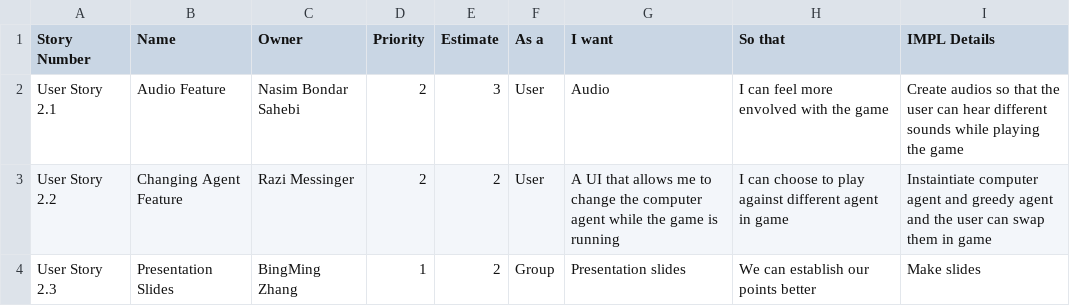
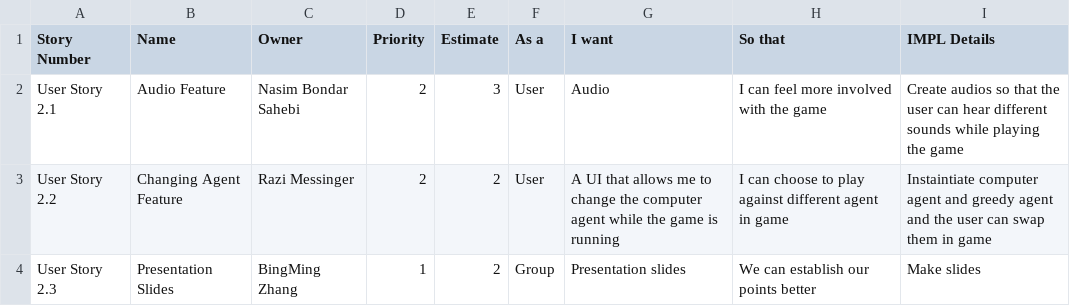
Before and after one commit to sogolsahebi/Threemusketeers-JavaAdventure, a CSV file: doc/s2/sprint2backlog.csv, drawn as a sheet.

Commit message:
Update sprint2backlog.csv

```diff
--- a/doc/s2/sprint2backlog.csv
+++ b/doc/s2/sprint2backlog.csv
@@ -1,3 +1,3 @@
 Story Number, Name, Owner, Priority, Estimate, As a, I want, So that, IMPL Details
-User Story 2.1, Audio Feature, Nasim Bondar Sahebi, 2, 3, User, Audio, I can feel more envolved with the game, Create audios so that the user can hear different sounds while playing the game
+User Story 2.1, Audio Feature, Nasim Bondar Sahebi, 2, 3, User, Audio, I can feel more involved with the game, Create audios so that the user can hear different sounds while playing the game
 User Story 2.2, Changing Agent Feature, Razi Messinger, 2, 2, User, A UI that allows me to change the computer agent while the game is running, I can choose to play against different agent in game, Instaintiate computer agent and greedy agent and the user can swap them in game
```
